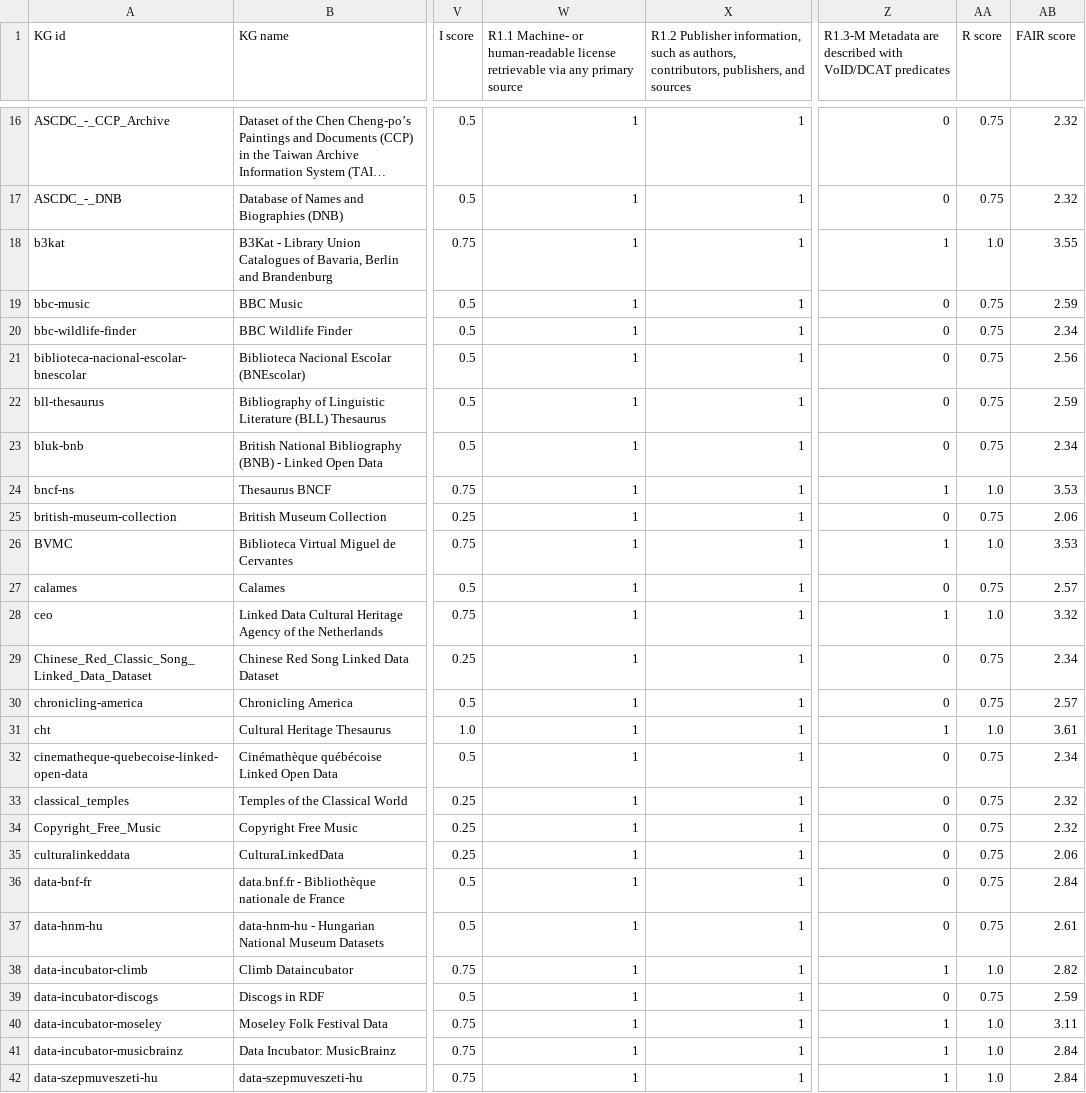
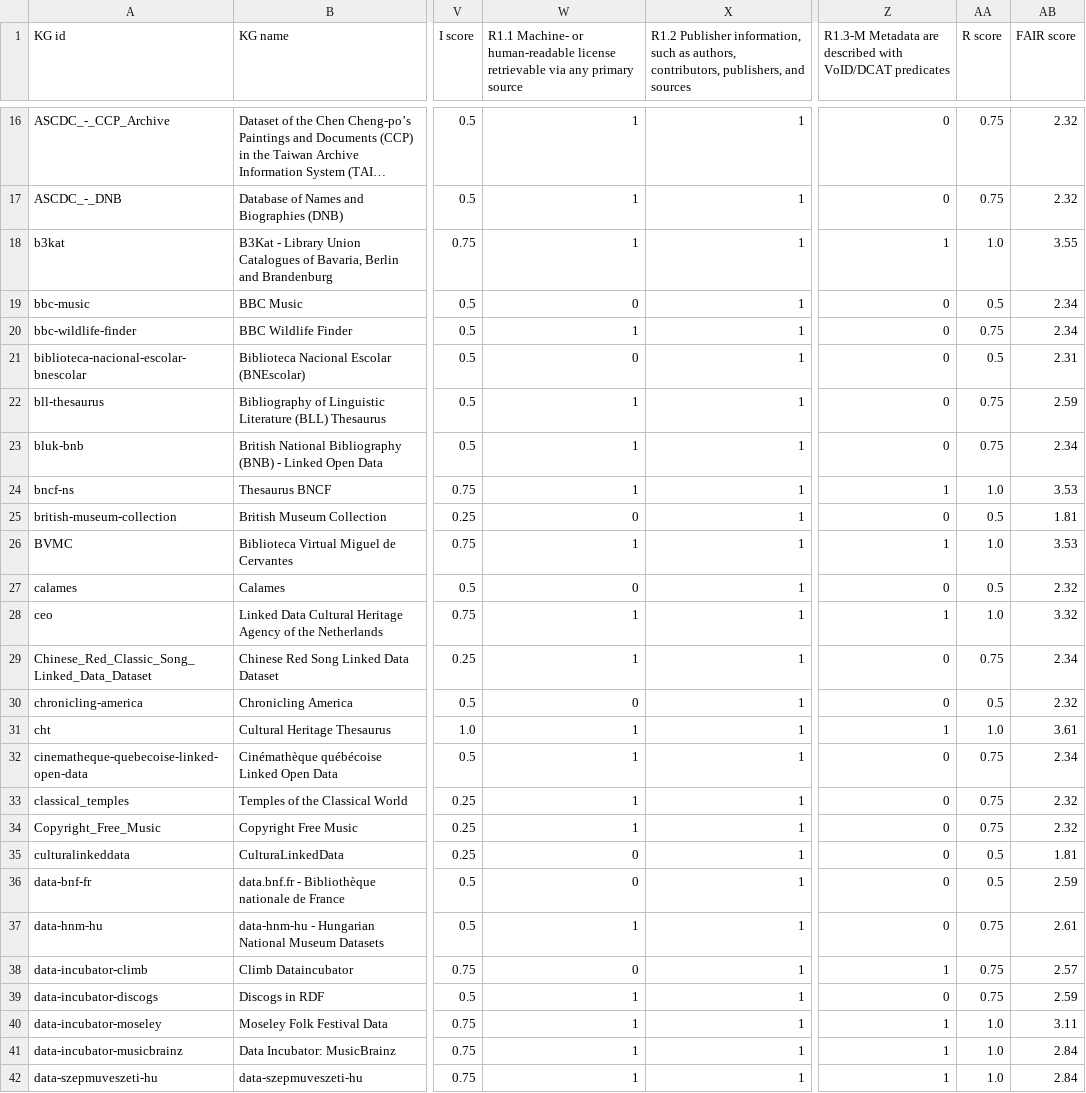
Before and after one commit to sanalatif0806/HealthCloud, a CSV file: CHe_cloud_generator/data/fairness_evaluation/CHe-Cloud_no_refined.csv, drawn as a sheet; only a part is shown, gaps mark what is left out; long unchanged cells end in …; the diff covers the shown part only; the diff names each change by its address in the sheet, - before the commit and + after, or states it on an @@ line.

```diff
--- a/CHe_cloud_generator/data/fairness_evaluation/CHe-Cloud_no_refined.csv
+++ b/CHe_cloud_generator/data/fairness_evaluation/CHe-Cloud_no_refined.csv
-W19: 1
+W19: 0
-AA19 (R score): 0.75
+AA19 (R score): 0.5
-AB19 (FAIR score): 2.59
+AB19 (FAIR score): 2.34
-W21: 1
+W21: 0
-AA21 (R score): 0.75
+AA21 (R score): 0.5
-AB21 (FAIR score): 2.56
+AB21 (FAIR score): 2.31
-W25: 1
+W25: 0
-AA25 (R score): 0.75
+AA25 (R score): 0.5
-AB25 (FAIR score): 2.06
+AB25 (FAIR score): 1.81
-W27: 1
+W27: 0
-AA27 (R score): 0.75
+AA27 (R score): 0.5
-AB27 (FAIR score): 2.57
+AB27 (FAIR score): 2.32
-W30: 1
+W30: 0
-AA30 (R score): 0.75
+AA30 (R score): 0.5
-AB30 (FAIR score): 2.57
+AB30 (FAIR score): 2.32
-W35:W36: 1
+W35:W36: 0
-AA35:AA36 (R score): 0.75
+AA35:AA36 (R score): 0.5
-AB35 (FAIR score): 2.06
+AB35 (FAIR score): 1.81
-AB36 (FAIR score): 2.84
+AB36 (FAIR score): 2.59
-W38: 1
+W38: 0
-AA38 (R score): 1.0
+AA38 (R score): 0.75
-AB38 (FAIR score): 2.82
+AB38 (FAIR score): 2.57
```
Also changed, not shown: 98 edited cells elsewhere in this file, CHe_cloud_generator/data/fairness_evaluation/CHe-Cloud_manually_picked.csv, CHe_cloud_generator/data/fairness_evaluation/CHe-Cloud_manually_refined.csv, 2 other files.
